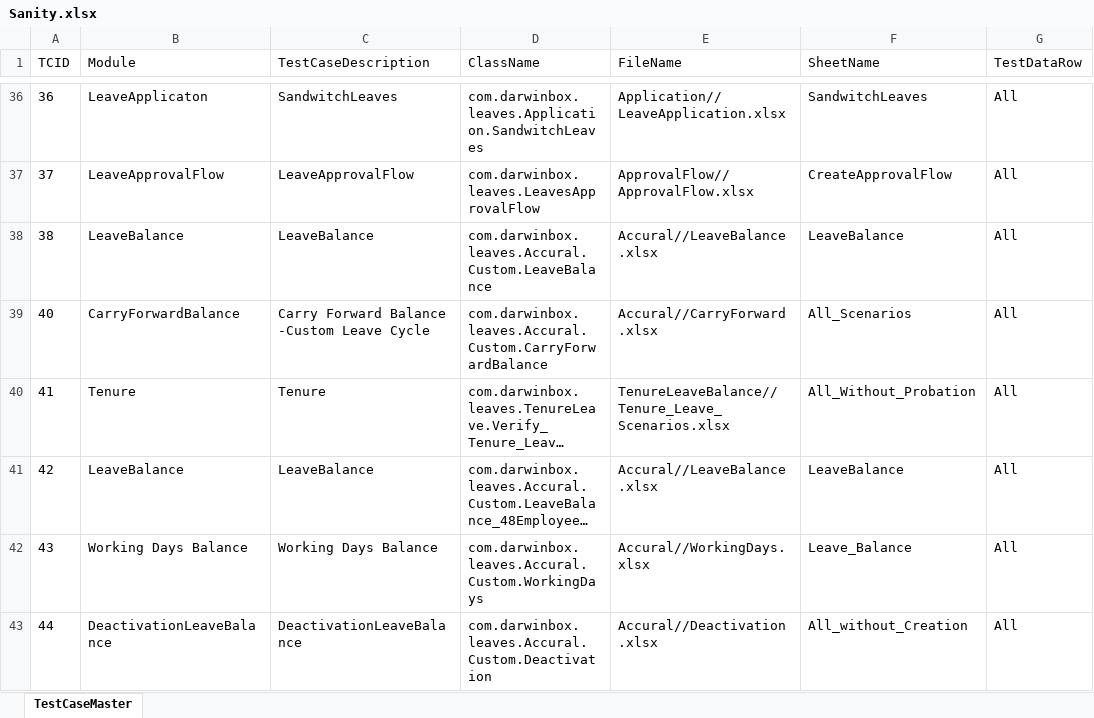
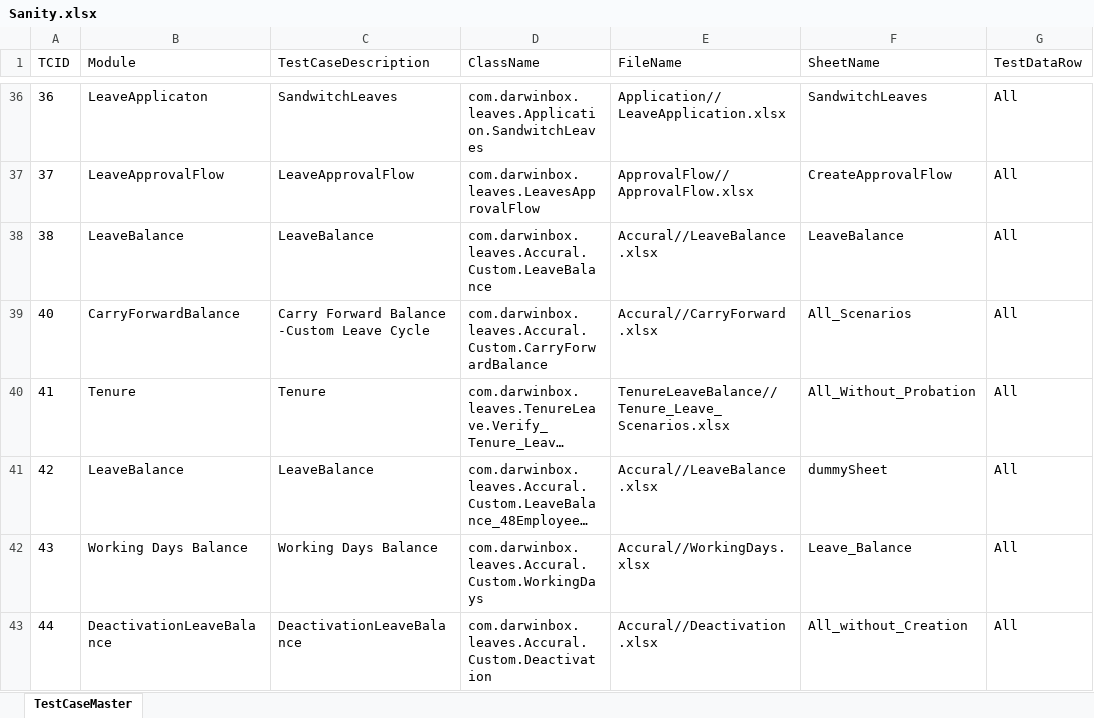
Before and after one commit to sandeepdoddi14/yetendra, an Excel workbook: leave/src/main/resources/Sanity.xlsx, sheet TestCaseMaster, drawn as a sheet; only a part is shown, gaps mark what is left out; long unchanged cells end in …; values as stored, in another font and other column widths than the file's, no borders; the diff names each change by its address in the sheet, - before the commit and + after, or states it on an @@ line.

Commit message:
leave balance 1-10 policies

```diff
--- a/leave/src/main/resources/Sanity.xlsx (sheet TestCaseMaster)
+++ b/leave/src/main/resources/Sanity.xlsx (sheet TestCaseMaster)
-F41 (SheetName): LeaveBalance
+F41 (SheetName): dummySheet
```
Also changed, not shown: leave/src/main/resources/Config.xlsx, 3 other files.
